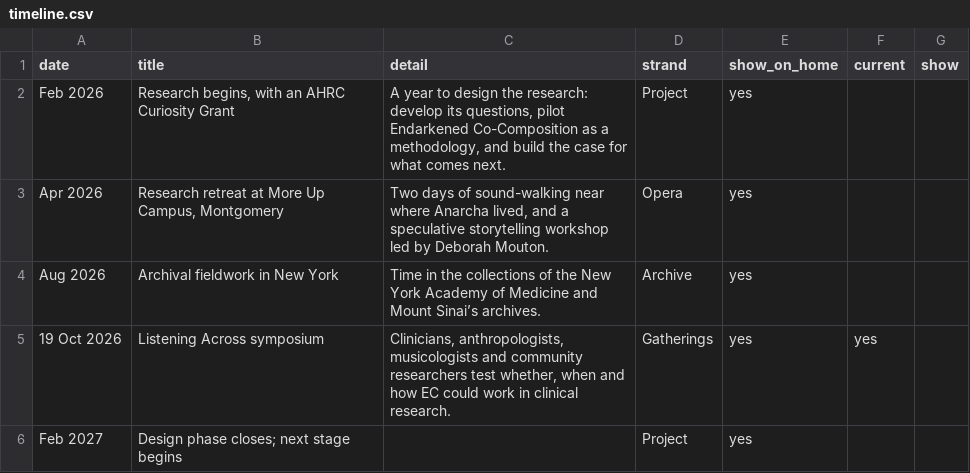
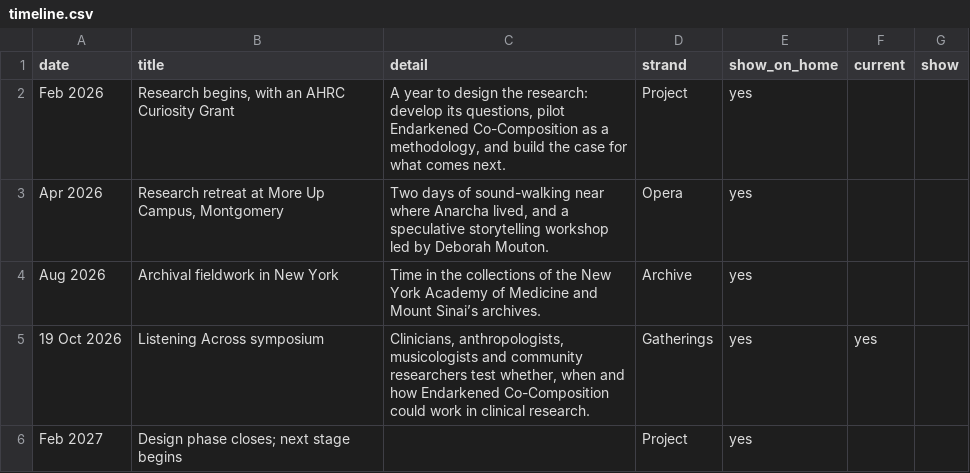
Before and after one commit to NGL-cpu/ECthreads, a CSV file: data/timeline.csv, drawn as a sheet.

```diff
--- a/data/timeline.csv
+++ b/data/timeline.csv
@@ -4,3 +4,3 @@ Apr 2026,"Research retreat at More Up Campus, Montgomery","Two days of sound-wal
 Aug 2026,Archival fieldwork in New York,Time in the collections of the New York Academy of Medicine and Mount Sinai’s archives.,Archive,yes,,
-19 Oct 2026,Listening Across symposium,"Clinicians, anthropologists, musicologists and community researchers test whether, when and how EC could work in clinical research.",Gatherings,yes,yes,
+19 Oct 2026,Listening Across symposium,"Clinicians, anthropologists, musicologists and community researchers test whether, when and how Endarkened Co-Composition could work in clinical research.",Gatherings,yes,yes,
 Feb 2027,Design phase closes; next stage begins,,Project,yes,,
```
Also changed, not shown: 3 other files.
